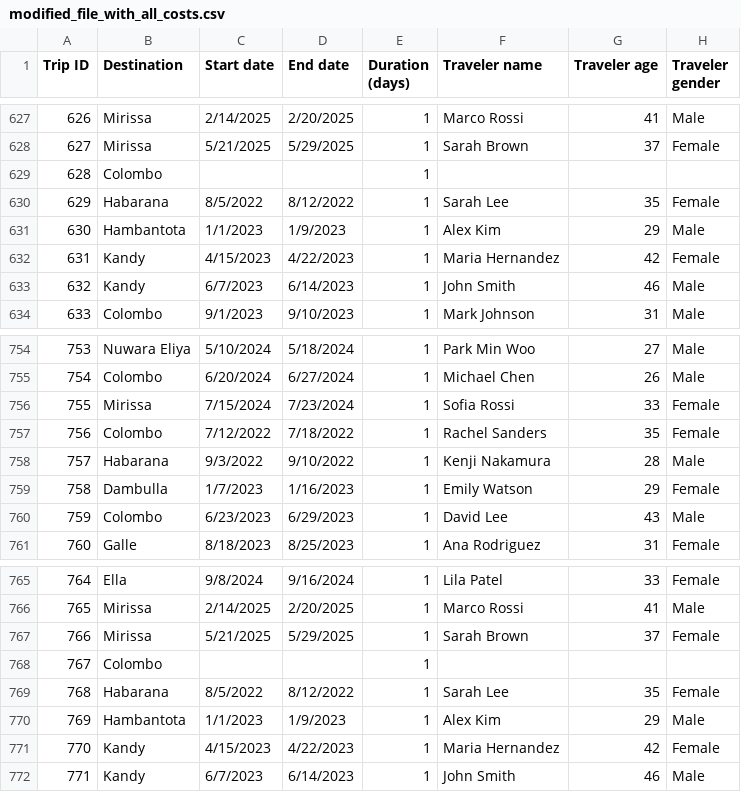
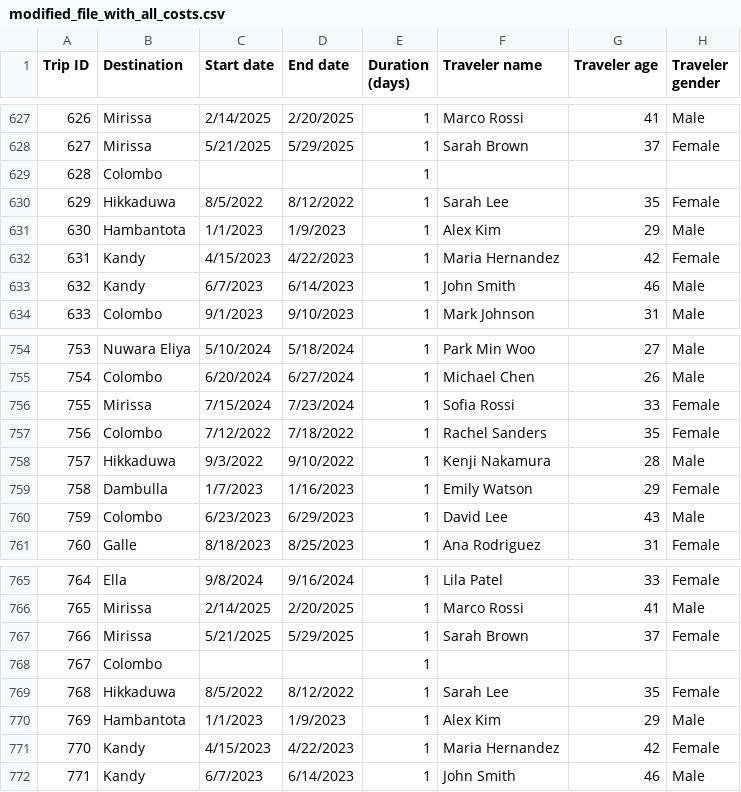
Before and after one commit to younusmowlana/Tourist_budget_management_system, a CSV file: back_end/ML/modified_file_with_all_costs.csv, drawn as a sheet; only a part is shown, gaps mark what is left out; the diff covers the shown part only; the diff names each change by its address in the sheet, - before the commit and + after, or states it on an @@ line.

```diff
--- a/back_end/ML/modified_file_with_all_costs.csv
+++ b/back_end/ML/modified_file_with_all_costs.csv
-B630 (Destination): Habarana
+B630 (Destination): Hikkaduwa
-B758 (Destination): Habarana
+B758 (Destination): Hikkaduwa
-B769 (Destination): Habarana
+B769 (Destination): Hikkaduwa
```
Also changed, not shown: 15 edited cells elsewhere in this file, 7 other files.
